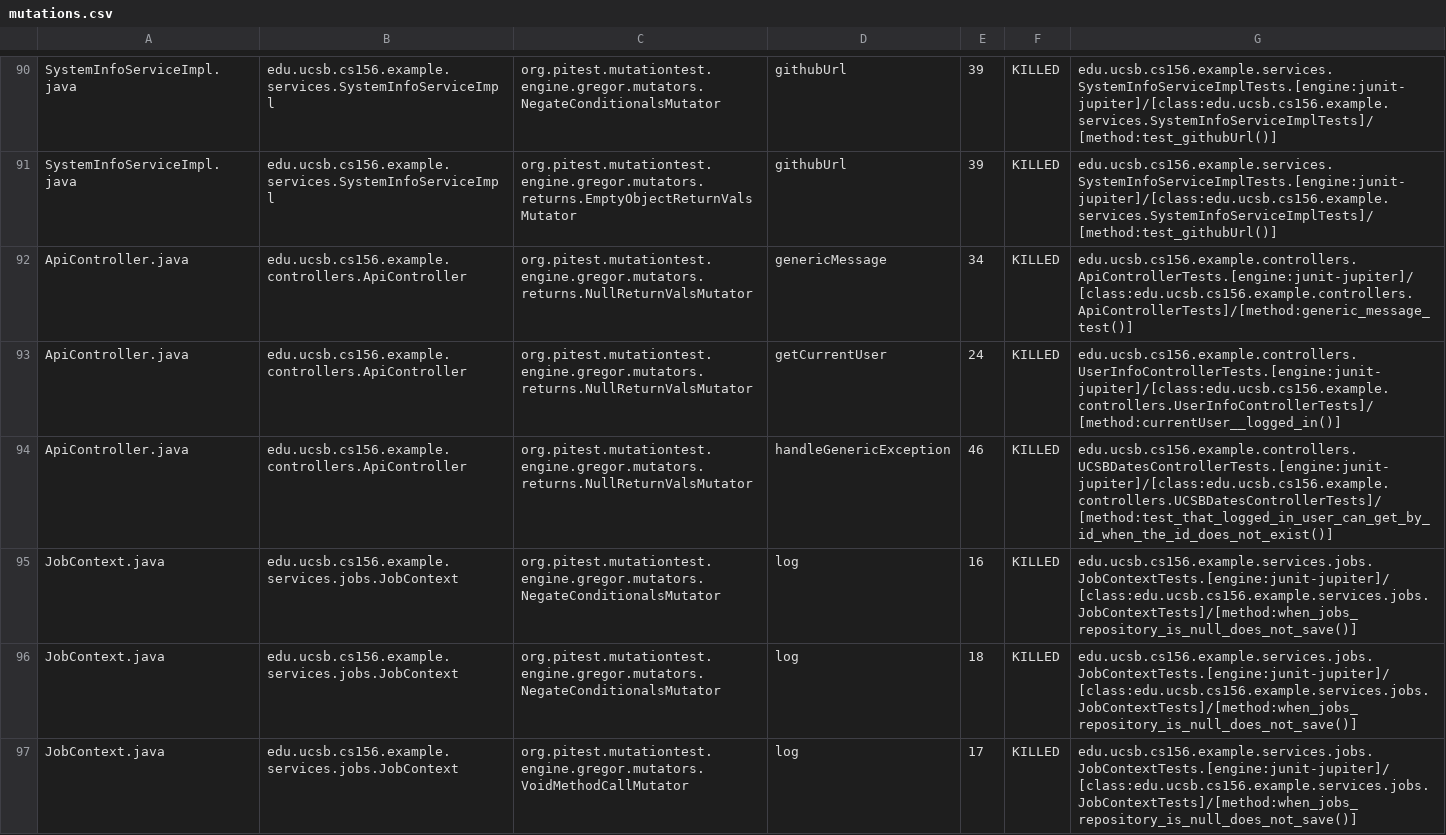
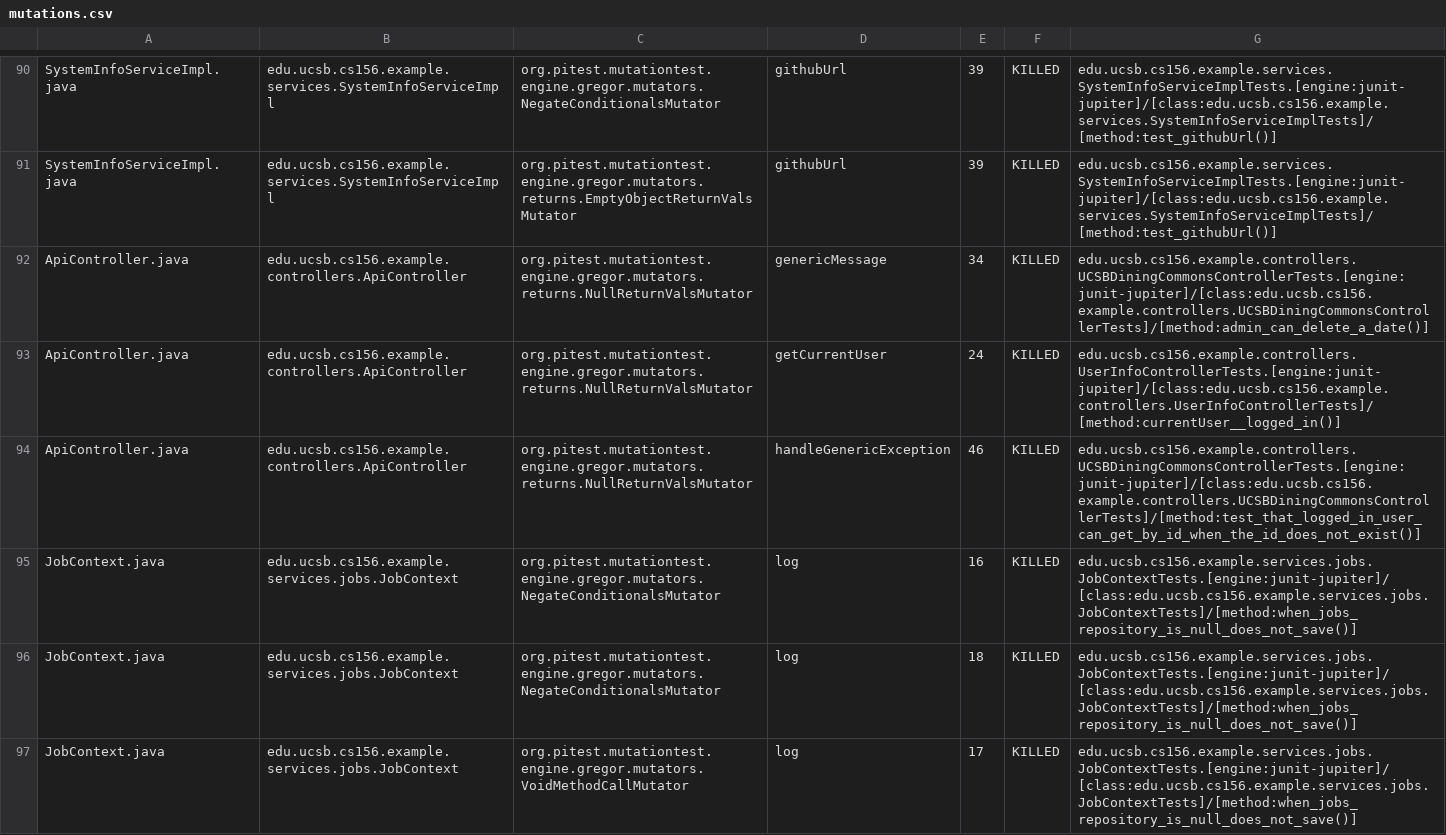
Before and after one commit to ucsb-cs156-f26/team01-f26-02, a CSV file: prs/52/pitest/mutations.csv, drawn as a sheet; only a part is shown, gaps mark what is left out; the diff covers the shown part only.

Commit message:
Deploying to gh-pages from @ ucsb-cs156-f26/team01-f26-02@1e3b50fd5f0d15af2733474148e4e25b50d86d30 🚀

```diff
--- a/prs/52/pitest/mutations.csv
+++ b/prs/52/pitest/mutations.csv
@@ -91,5 +91,5 @@ SystemInfoServiceImpl.java,edu.ucsb.cs156.example.services.SystemInfoServiceImpl
 SystemInfoServiceImpl.java,edu.ucsb.cs156.example.services.SystemInfoServiceImpl,org.pitest.mutationtest.engine.gregor.mutators.returns.EmptyObjectReturnValsMutator,githubUrl,39,KILLED,edu.ucsb.cs156.example.services.SystemInfoServiceImplTests.[engine:junit-jupiter]/[class:edu.ucsb.cs156.example.services.SystemInfoServiceImplTests]/[method:test_githubUrl()]
-ApiController.java,edu.ucsb.cs156.example.controllers.ApiController,org.pitest.mutationtest.engine.gregor.mutators.returns.NullReturnValsMutator,genericMessage,34,KILLED,edu.ucsb.cs156.example.controllers.ApiControllerTests.[engine:junit-jupiter]/[class:edu.ucsb.cs156.example.controllers.ApiControllerTests]/[method:generic_message_test()]
+ApiController.java,edu.ucsb.cs156.example.controllers.ApiController,org.pitest.mutationtest.engine.gregor.mutators.returns.NullReturnValsMutator,genericMessage,34,KILLED,edu.ucsb.cs156.example.controllers.UCSBDiningCommonsControllerTests.[engine:junit-jupiter]/[class:edu.ucsb.cs156.example.controllers.UCSBDiningCommonsControllerTests]/[method:admin_can_delete_a_date()]
 ApiController.java,edu.ucsb.cs156.example.controllers.ApiController,org.pitest.mutationtest.engine.gregor.mutators.returns.NullReturnValsMutator,getCurrentUser,24,KILLED,edu.ucsb.cs156.example.controllers.UserInfoControllerTests.[engine:junit-jupiter]/[class:edu.ucsb.cs156.example.controllers.UserInfoControllerTests]/[method:currentUser__logged_in()]
-ApiController.java,edu.ucsb.cs156.example.controllers.ApiController,org.pitest.mutationtest.engine.gregor.mutators.returns.NullReturnValsMutator,handleGenericException,46,KILLED,edu.ucsb.cs156.example.controllers.UCSBDatesControllerTests.[engine:junit-jupiter]/[class:edu.ucsb.cs156.example.controllers.UCSBDatesControllerTests]/[method:test_that_logged_in_user_can_get_by_id_when_the_id_does_not_exist()]
+ApiController.java,edu.ucsb.cs156.example.controllers.ApiController,org.pitest.mutationtest.engine.gregor.mutators.returns.NullReturnValsMutator,handleGenericException,46,KILLED,edu.ucsb.cs156.example.controllers.UCSBDiningCommonsControllerTests.[engine:junit-jupiter]/[class:edu.ucsb.cs156.example.controllers.UCSBDiningCommonsControllerTests]/[method:test_that_logged_in_user_can_get_by_id_when_the_id_does_not_exist()]
 JobContext.java,edu.ucsb.cs156.example.services.jobs.JobContext,org.pitest.mutationtest.engine.gregor.mutators.NegateConditionalsMutator,log,16,KILLED,edu.ucsb.cs156.example.services.jobs.JobContextTests.[engine:junit-jupiter]/[class:edu.ucsb.cs156.example.services.jobs.JobContextTests]/[method:when_jobs_repository_is_null_does_not_save()]
```
Also changed, not shown: 7 edited cells elsewhere in this file, 18 other files.
